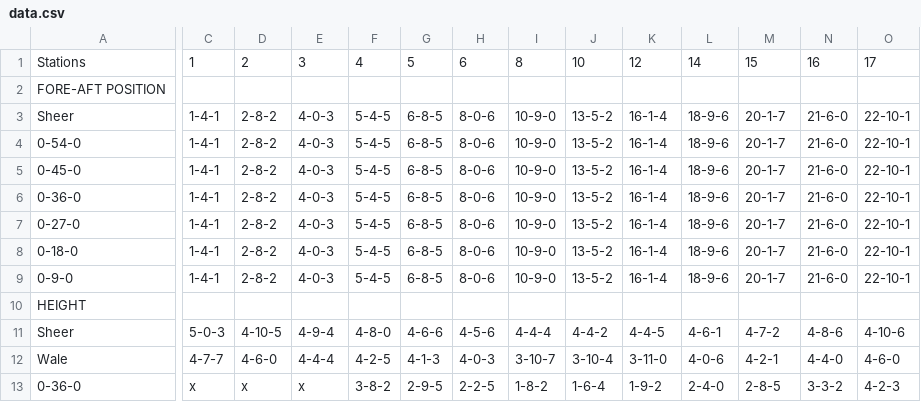
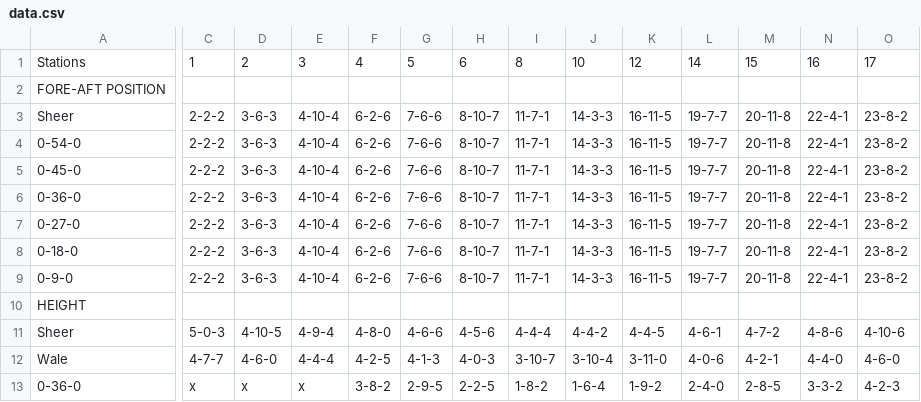
Before and after one commit to e-matteson/lapstrake, a CSV file: data.csv, drawn as a sheet; only a part is shown, gaps mark what is left out; the diff covers the shown part only; the diff names each change by its address in the sheet, - before the commit and + after, or states it on an @@ line.

Commit message:
Ship diagrams should really mention the locations of their stations.

```diff
--- a/data.csv
+++ b/data.csv
-C3:C9: 1-4-1
+C3:C9: 2-2-2
-D3:D9: 2-8-2
+D3:D9: 3-6-3
-E3:E9: 4-0-3
+E3:E9: 4-10-4
-F3:F9: 5-4-5
+F3:F9: 6-2-6
-G3:G9: 6-8-5
+G3:G9: 7-6-6
-H3:H9: 8-0-6
+H3:H9: 8-10-7
-I3:I9: 10-9-0
+I3:I9: 11-7-1
-J3:J9: 13-5-2
+J3:J9: 14-3-3
-K3:K9: 16-1-4
+K3:K9: 16-11-5
-L3:L9: 18-9-6
+L3:L9: 19-7-7
-M3:M9: 20-1-7
+M3:M9: 20-11-8
-N3:N9: 21-6-0
+N3:N9: 22-4-1
-O3:O9: 22-10-1
+O3:O9: 23-8-2
```
Also changed, not shown: 27 edited cells elsewhere in this file.
